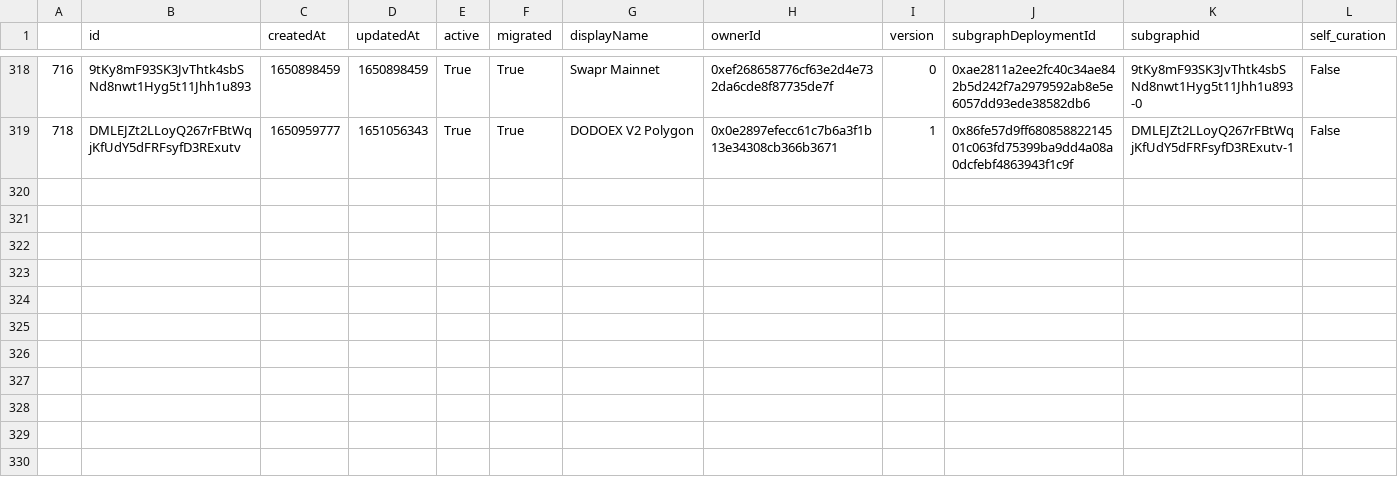
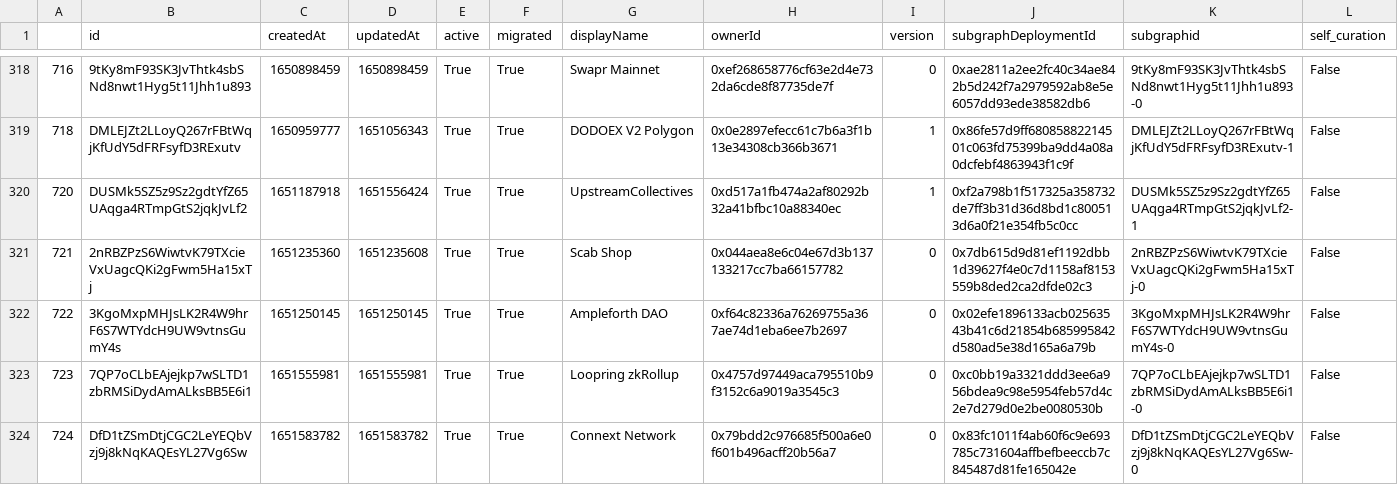
Before and after one commit to BlockScience/TheGraph, a CSV file: curation_events/self_curation_true.csv, drawn as a sheet; only a part is shown, gaps mark what is left out; rows hold the shown columns only; the diff names each change by its address in the sheet, - before the commit and + after, or states it on an @@ line.

Commit message:
self curation study

```diff
--- a/curation_events/self_curation_true.csv
+++ b/curation_events/self_curation_true.csv
+row 320: 720 | DUSMk5SZ5z9Sz2gdtYfZ65UAqga4RTmpGtS2jqkJvLf2 | 1651187918 | 1651556424 | True | True | UpstreamCollectives | 0xd517a1fb474a2af80292b32a41bfbc10a88340ec | 1 | 0xf2a798b1f517325a358732de7ff3b31d36d8bd1c800513d6a0f21e354fb5c0cc | DUSMk5SZ5z9Sz2gdtYfZ65UAqga4RTmpGtS2jqkJvLf2-1 | False
+row 321: 721 | 2nRBZPzS6WiwtvK79TXcieVxUagcQKi2gFwm5Ha15xTj | 1651235360 | 1651235608 | True | True | Scab Shop | 0x044aea8e6c04e67d3b137133217cc7ba66157782 | 0 | 0x7db615d9d81ef1192dbb1d39627f4e0c7d1158af8153559b8ded2ca2dfde02c3 | 2nRBZPzS6WiwtvK79TXcieVxUagcQKi2gFwm5Ha15xTj-0 | False
+row 322: 722 | 3KgoMxpMHJsLK2R4W9hrF6S7WTYdcH9UW9vtnsGumY4s | 1651250145 | 1651250145 | True | True | Ampleforth DAO | 0xf64c82336a76269755a367ae74d1eba6ee7b2697 | 0 | 0x02efe1896133acb02563543b41c6d21854b685995842d580ad5e38d165a6a79b | 3KgoMxpMHJsLK2R4W9hrF6S7WTYdcH9UW9vtnsGumY4s-0 | False
+row 323: 723 | 7QP7oCLbEAjejkp7wSLTD1zbRMSiDydAmALksBB5E6i1 | 1651555981 | 1651555981 | True | True | Loopring zkRollup | 0x4757d97449aca795510b9f3152c6a9019a3545c3 | 0 | 0xc0bb19a3321ddd3ee6a956bdea9c98e5954feb57d4c2e7d279d0e2be0080530b | 7QP7oCLbEAjejkp7wSLTD1zbRMSiDydAmALksBB5E6i1-0 | False
+row 324: 724 | DfD1tZSmDtjCGC2LeYEQbVzj9j8kNqKAQEsYL27Vg6Sw | 1651583782 | 1651583782 | True | True | Connext Network | 0x79bdd2c976685f500a6e0f601b496acff20b56a7 | 0 | 0x83fc1011f4ab60f6c9e693785c731604affbefbeeccb7c845487d81fe165042e | DfD1tZSmDtjCGC2LeYEQbVzj9j8kNqKAQEsYL27Vg6Sw-0 | False
```
Also changed, not shown: 5 other files.
